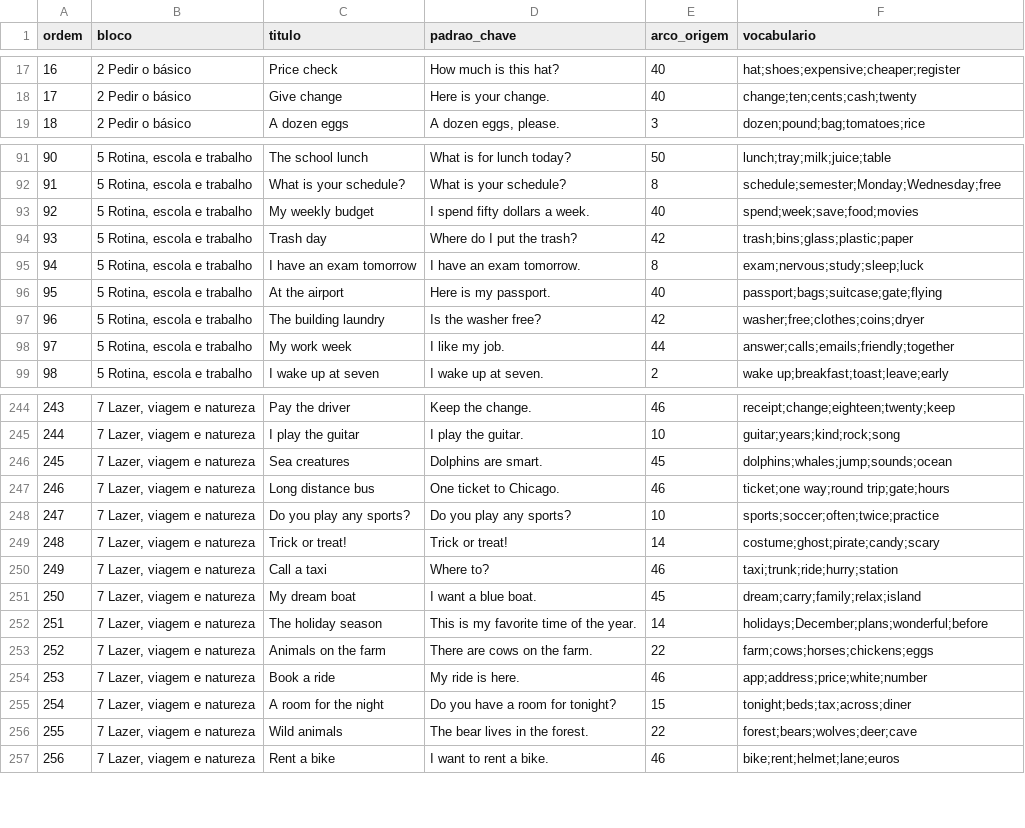
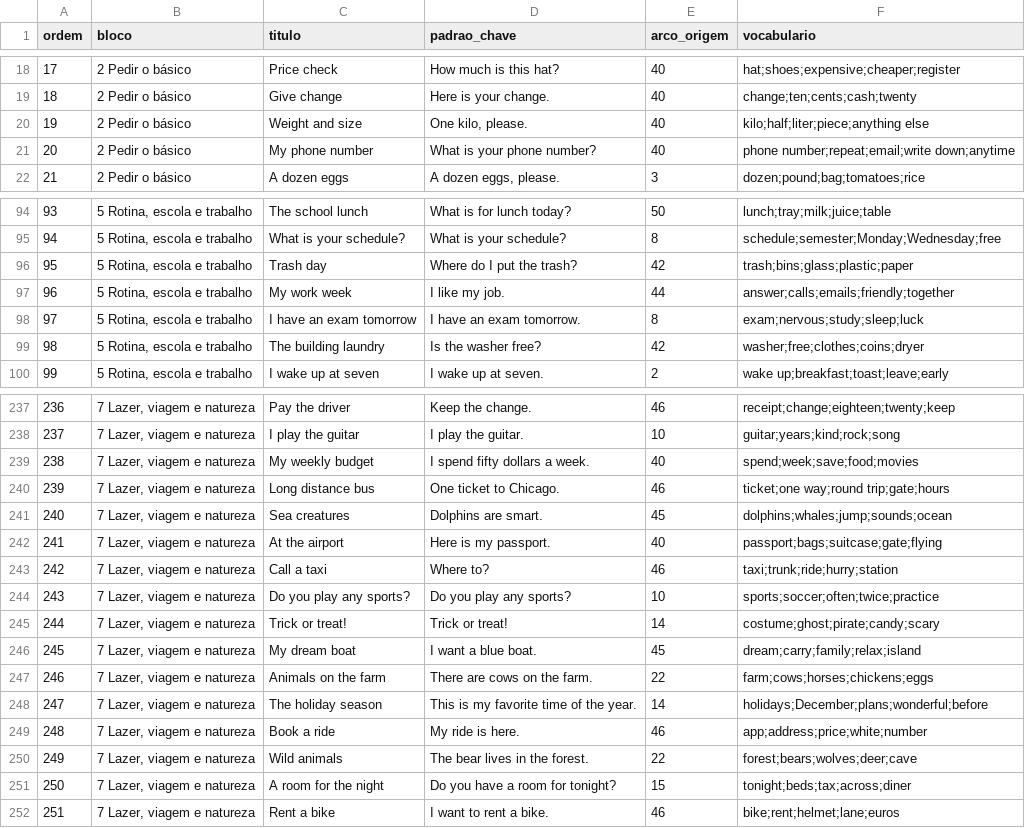
Before and after one commit to louizis347-prog/OXPogg, a CSV file: tools/pocket/mapa_a1.csv, drawn as a sheet; only a part is shown, gaps mark what is left out; removed rows and columns are numbered as before the commit, all else as after; the diff covers the shown part only; the diff names each change by its address in the sheet, - before the commit and + after, or states it on an @@ line.

```diff
--- a/tools/pocket/mapa_a1.csv
+++ b/tools/pocket/mapa_a1.csv
@@ column A (ordem) renumbered between rows 11 and 291 @@
+row 20: 19 | 2 Pedir o básico | Weight and size | One kilo, please. | 40 | kilo;half;liter;piece;anything else
+row 21: 20 | 2 Pedir o básico | My phone number | What is your phone number? | 40 | phone number;repeat;email;write down;anytime
-row 93: 92 | 5 Rotina, escola e trabalho | My weekly budget | I spend fifty dollars a week. | 40 | spend;week;save;food;movies
@@ row 98 moved to row 97: 96 @@
-row 96: 95 | 5 Rotina, escola e trabalho | At the airport | Here is my passport. | 40 | passport;bags;suitcase;gate;flying
+row 239: 238 | 7 Lazer, viagem e natureza | My weekly budget | I spend fifty dollars a week. | 40 | spend;week;save;food;movies
@@ row 247 moved to row 240: 239 @@
+row 242: 241 | 7 Lazer, viagem e natureza | At the airport | Here is my passport. | 40 | passport;bags;suitcase;gate;flying
@@ row 250 moved to row 243: 242 @@
@@ row 253 moved to row 247: 246 @@
@@ row 256 moved to row 250: 249 @@
```
Also changed, not shown: 6 added rows, 8 removed rows and 10 moved rows elsewhere in this file, 11 other files.
